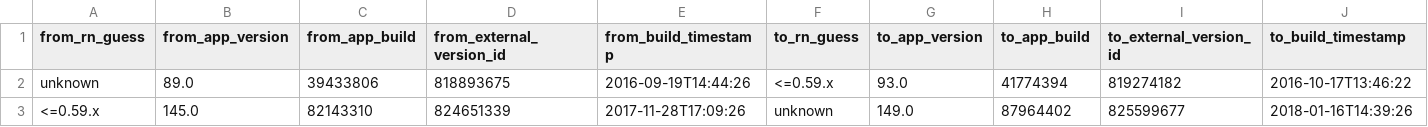
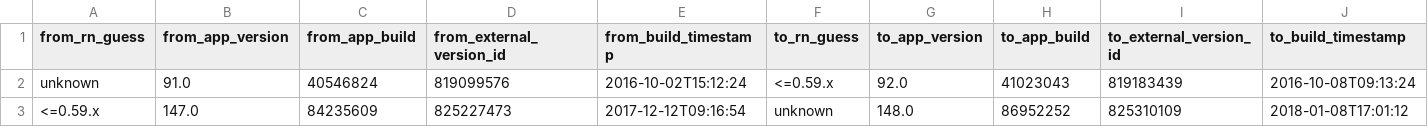
Before and after one commit to wowlocal/rn, a CSV file: reports/facebook-messenger/transitions.csv, drawn as a sheet.

```diff
--- a/reports/facebook-messenger/transitions.csv
+++ b/reports/facebook-messenger/transitions.csv
@@ -1,3 +1,3 @@
 from_rn_guess,from_app_version,from_app_build,from_external_version_id,from_build_timestamp,to_rn_guess,to_app_version,to_app_build,to_external_version_id,to_build_timestamp
-unknown,89.0,39433806,818893675,2016-09-19T14:44:26,<=0.59.x,93.0,41774394,819274182,2016-10-17T13:46:22
-<=0.59.x,145.0,82143310,824651339,2017-11-28T17:09:26,unknown,149.0,87964402,825599677,2018-01-16T14:39:26
+unknown,91.0,40546824,819099576,2016-10-02T15:12:24,<=0.59.x,92.0,41023043,819183439,2016-10-08T09:13:24
+<=0.59.x,147.0,84235609,825227473,2017-12-12T09:16:54,unknown,148.0,86952252,825310109,2018-01-08T17:01:12
```
Also changed, not shown: reports/all-apps-rn-timeline.csv, reports/all-apps-rn-transitions.csv, 11 other files.
